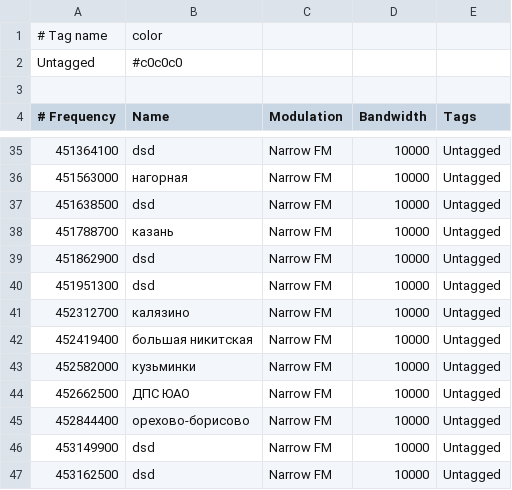
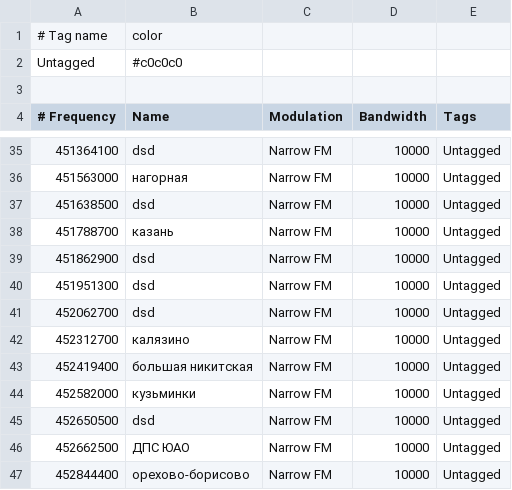
Before and after one commit to xinitronix/mate, a CSV file: userfolder/.config/gqrx/bookmarks.csv, drawn as a sheet; only a part is shown, gaps mark what is left out; the shorter side is filled out with more unchanged rows; the diff names each change by its address in the sheet, - before the commit and + after, or states it on an @@ line.

Commit message:
изменено:      userfolder/.config/gqrx/bookmarks.csv

```diff
--- a/userfolder/.config/gqrx/bookmarks.csv
+++ b/userfolder/.config/gqrx/bookmarks.csv
+row 41: 452062700 | dsd | Narrow FM | 10000 | Untagged
+row 45: 452650500 | dsd | Narrow FM | 10000 | Untagged
```
